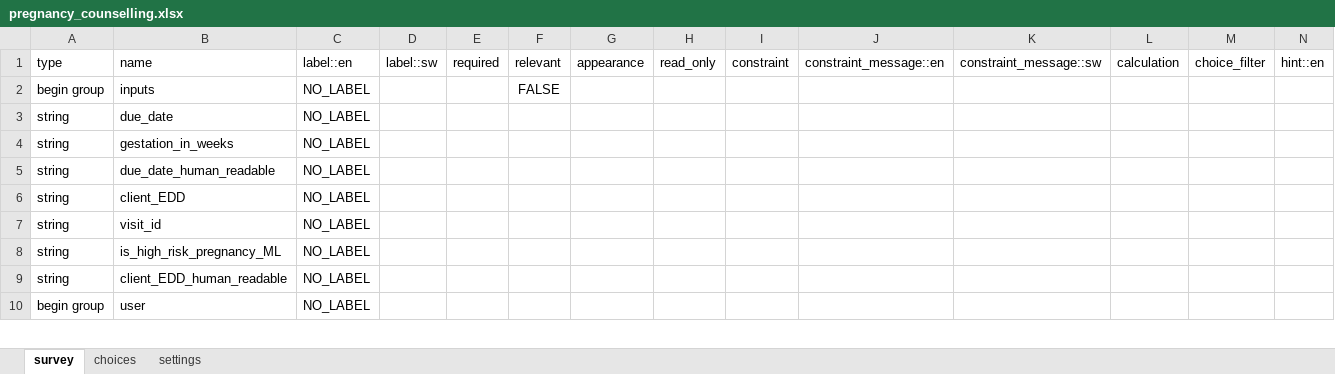
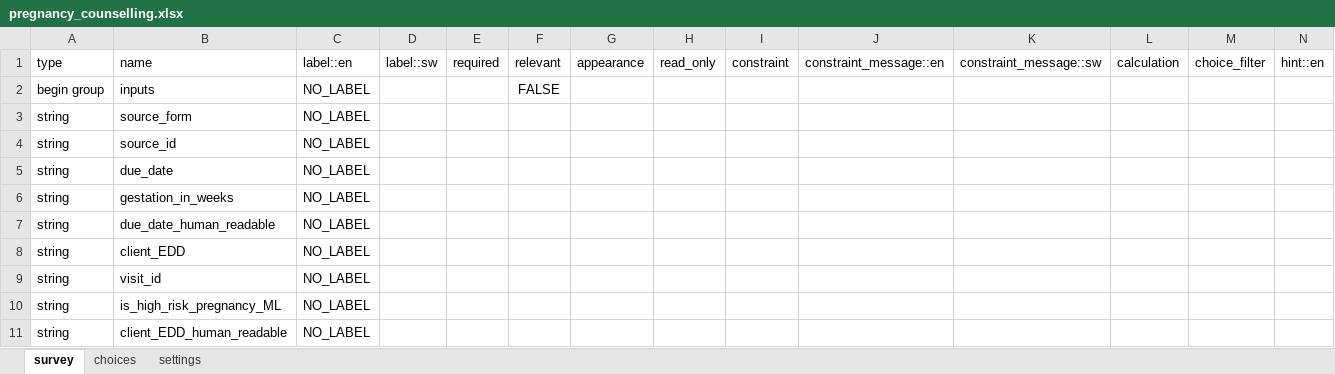
Before and after one commit to sookwalinga/cht-core, an Excel workbook: forms/app/pregnancy_counselling.xlsx, sheet survey, drawn as a sheet; only a part is shown; the shorter side is filled out with more unchanged rows; values as stored, in another font and other column widths than the file's, no borders; rows hold the shown columns only; the diff names each change by its address in the sheet, - before the commit and + after, or states it on an @@ line.

Commit message:
V2.0.11.3 maintenance (#71)
* Added source_id and source_form in pregnancy_counselling.xlsx form
* Added a null check in pregnancy counselling task.( Addressing  issue #68 )

Co-authored-by: nitusima <nkataraia@d-treee.org>

```diff
--- a/forms/app/pregnancy_counselling.xlsx (sheet survey)
+++ b/forms/app/pregnancy_counselling.xlsx (sheet survey)
+row 3: string | source_form | NO_LABEL
+row 4: string | source_id | NO_LABEL
```
Also changed, not shown: 4 other files.
